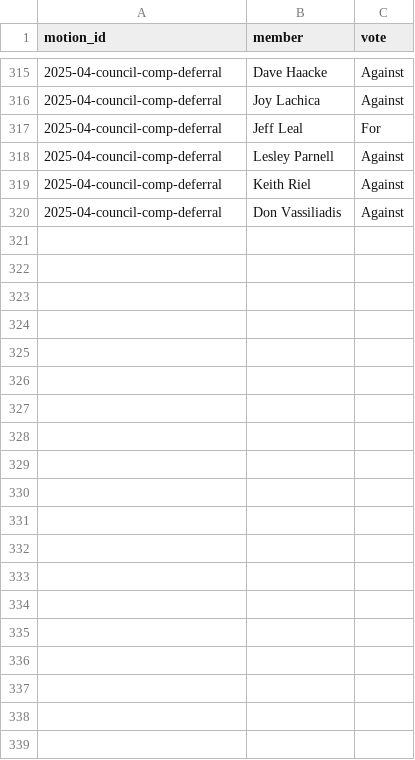
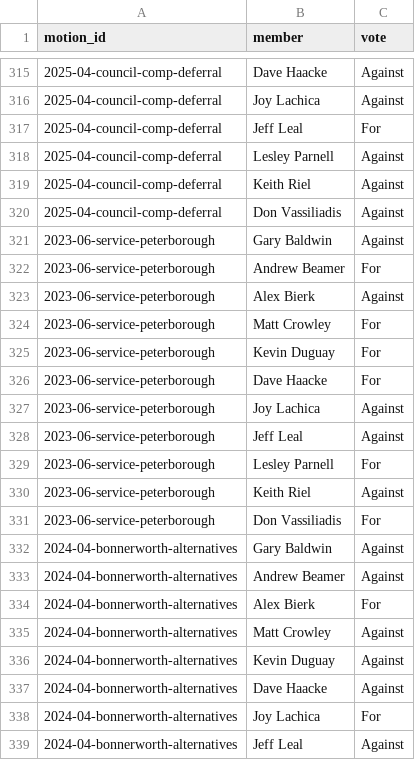
Before and after one commit to sheareraj/vote-aj, a CSV file: data-warehouse/data/facts/fact_vote.csv, drawn as a sheet; only a part is shown, gaps mark what is left out; the diff covers the shown part only; the diff names each change by its address in the sheet, - before the commit and + after, or states it on an @@ line.

```diff
--- a/data-warehouse/data/facts/fact_vote.csv
+++ b/data-warehouse/data/facts/fact_vote.csv
+row 321: 2023-06-service-peterborough | Gary Baldwin | Against
+row 322: 2023-06-service-peterborough | Andrew Beamer | For
+row 323: 2023-06-service-peterborough | Alex Bierk | Against
+row 324: 2023-06-service-peterborough | Matt Crowley | For
+row 325: 2023-06-service-peterborough | Kevin Duguay | For
+row 326: 2023-06-service-peterborough | Dave Haacke | For
+row 327: 2023-06-service-peterborough | Joy Lachica | Against
+row 328: 2023-06-service-peterborough | Jeff Leal | Against
+row 329: 2023-06-service-peterborough | Lesley Parnell | For
+row 330: 2023-06-service-peterborough | Keith Riel | Against
+row 331: 2023-06-service-peterborough | Don Vassiliadis | For
+row 332: 2024-04-bonnerworth-alternatives | Gary Baldwin | Against
+row 333: 2024-04-bonnerworth-alternatives | Andrew Beamer | Against
+row 334: 2024-04-bonnerworth-alternatives | Alex Bierk | For
+row 335: 2024-04-bonnerworth-alternatives | Matt Crowley | Against
+row 336: 2024-04-bonnerworth-alternatives | Kevin Duguay | Against
+row 337: 2024-04-bonnerworth-alternatives | Dave Haacke | Against
+row 338: 2024-04-bonnerworth-alternatives | Joy Lachica | For
+row 339: 2024-04-bonnerworth-alternatives | Jeff Leal | Against
```
Also changed, not shown: 25 added rows elsewhere in this file, data-warehouse/data/facts/fact_motion.csv, data-warehouse/data/facts/fact_service_net_requirement.csv, 16 other files.
